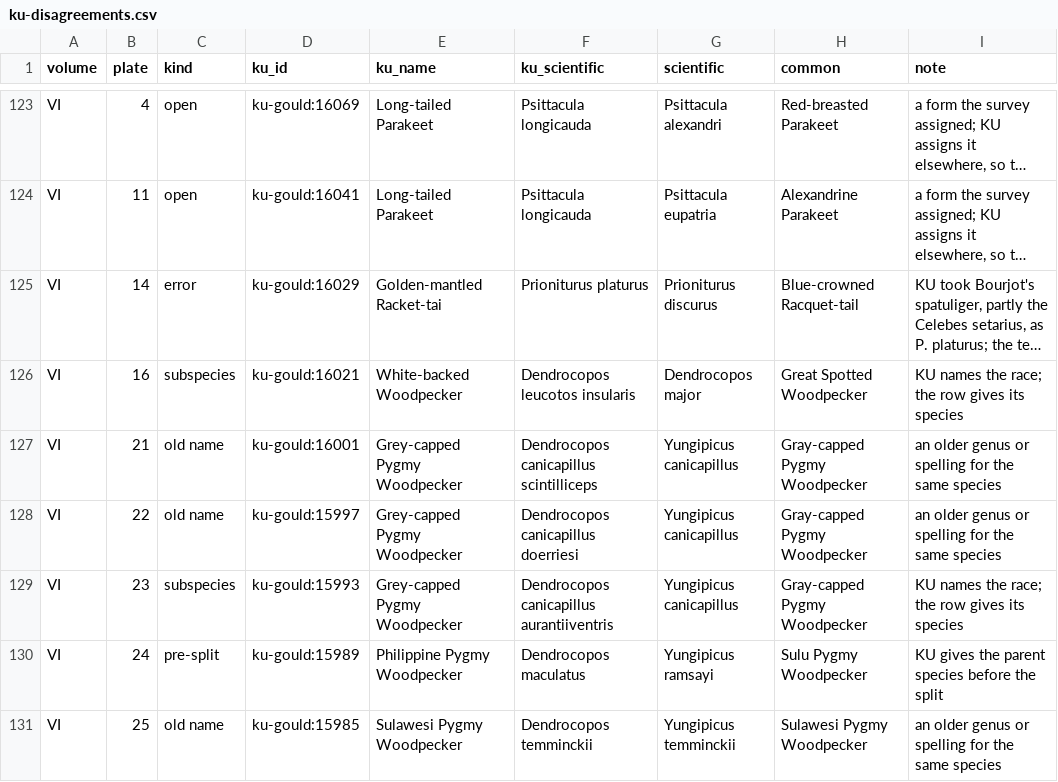
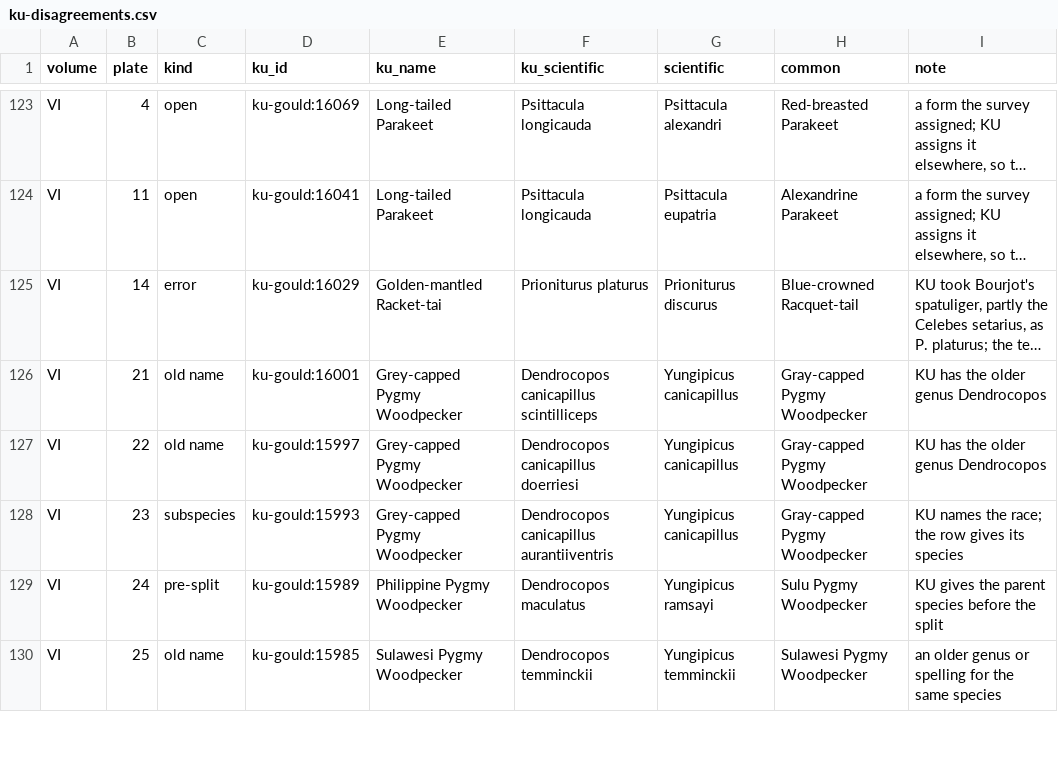
Before and after one commit to wr/historical-bird-plates, a CSV file: gould-asia/ku-disagreements.csv, drawn as a sheet; only a part is shown, gaps mark what is left out; long unchanged cells end in …; removed rows and columns are numbered as before the commit, all else as after; the diff covers the shown part only; the diff names each change by its address in the sheet, - before the commit and + after, or states it on an @@ line.

Commit message:
Asia: the 71 unreviewed drafts settled; four were the wrong bird
The survey's 71 `medium` rows with no reason are now checked against
the caption, Gould's text and synonymy, Kansas and the plate: 70 `high`,
one `judged`. 59 are races, now marked `subspecies`. Nine that were
marked as races are the nominate or a monotypic species, so their form
is cleared.

Four were the wrong bird:
- I.68 Harpactes rutilus is the Cinnamon-rumped Trogon. Gould applies
  Vieillot's name to a Malayan trogon that "never has the scarlet mark
  on the rump", and the plate's rump is plain cinnamon.
- II.54 Parus jerdoni is the Indian Yellow Tit (peninsular India), split
  from the Himalayan Black-lored Tit the survey kept.
- VI.16 Picus insularis (Formosa) is a White-backed Woodpecker: full red
  crown, white-barred lower back, no white shoulder patch.
- VI.38 Yunx indica is `judged` the Red-throated Wryneck: both birds have
  a chestnut-red throat. Gould only believed the skin came from
  Afghanistan or Tibet.

Kansas: 16 disagreements re-kinded. I.68 and I.69 are errors, III.12,
VI.28 and II.54 pre-split parents. VI.16 now agrees, and VI.38 is new.

Refs: W-929

```diff
--- a/gould-asia/ku-disagreements.csv
+++ b/gould-asia/ku-disagreements.csv
-row 126: VI | 16 | subspecies | ku-gould:16021 | White-backed Woodpecker | Dendrocopos leucotos insularis | Dendrocopos major | Great Spotted Woodpecker | KU names the race; the row gives its species
-I126:I127 (note): an older genus or spelling for the same species
+I126:I127 (note): KU has the older genus Dendrocopos
```
Also changed, not shown: 1 added row and 22 edited cells elsewhere in this file, 2 other files.
